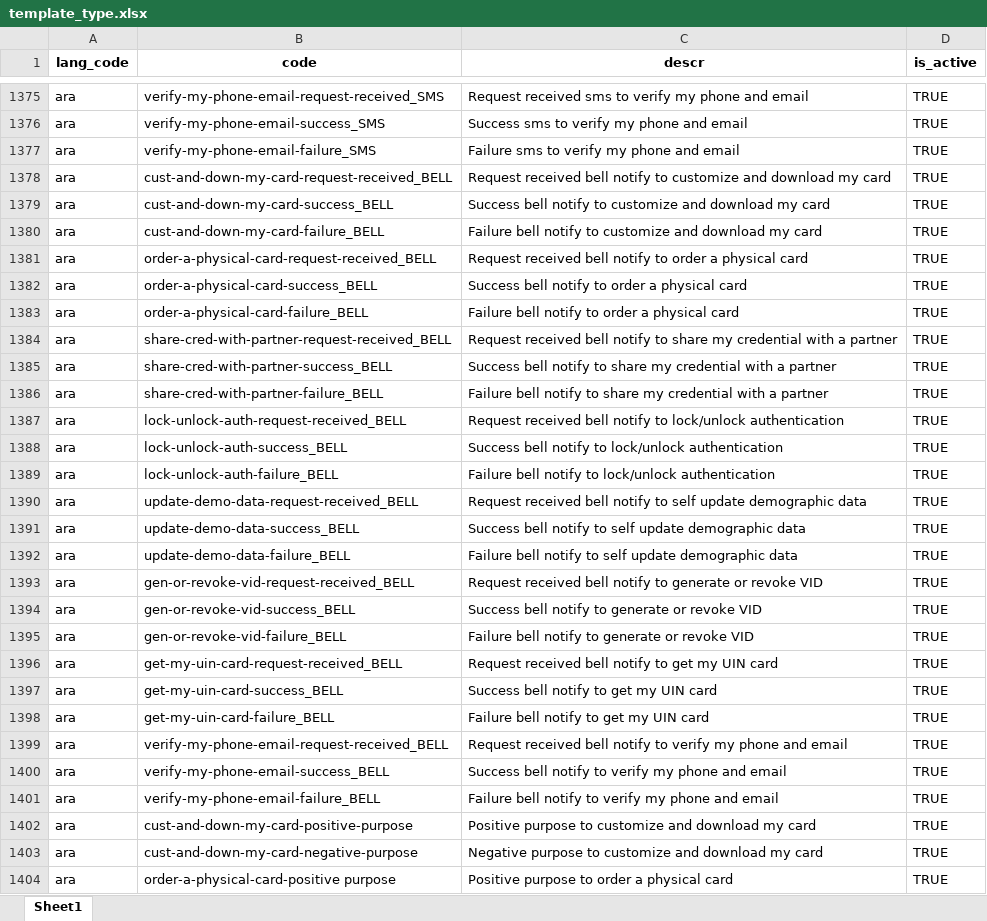
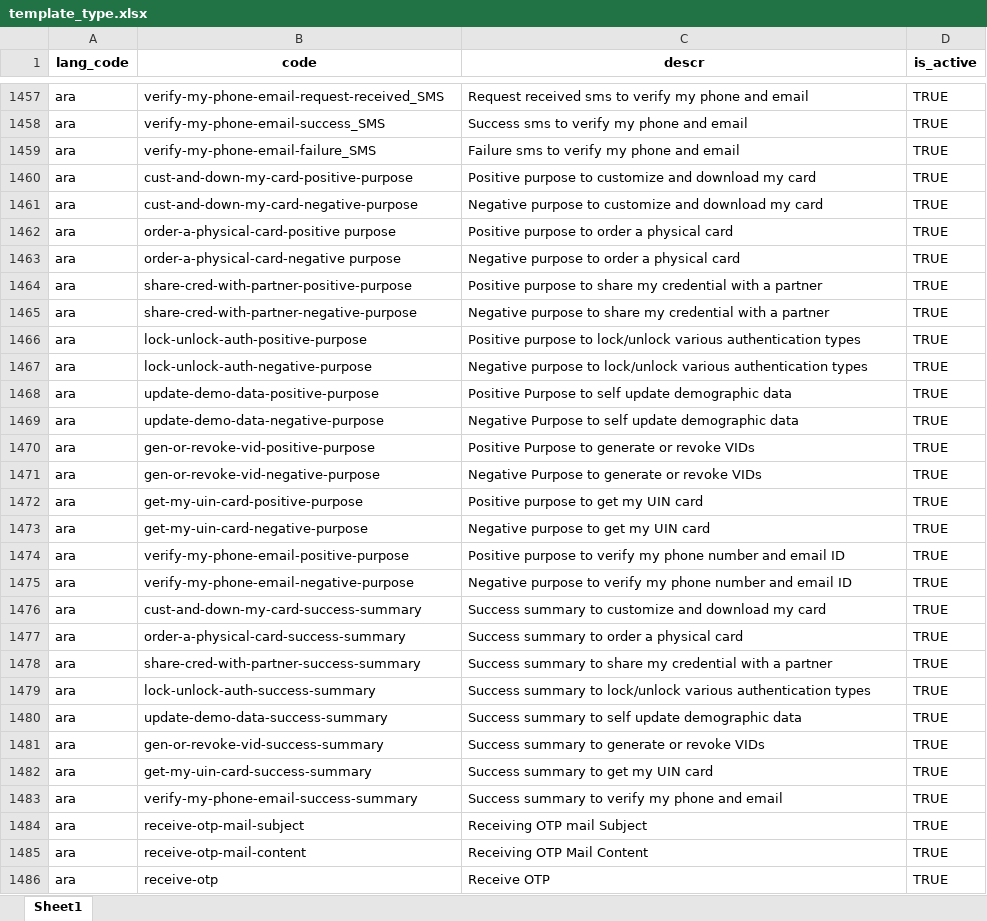
Before and after one commit to tf-nira/mosip-data_bkp, an Excel workbook: mosip_master/xlsx/template_type.xlsx, sheet Sheet1, drawn as a sheet; only a part is shown, gaps mark what is left out; the shorter side is filled out with more unchanged rows; values as stored, in another font and other column widths than the file's, no borders; removed rows and columns are numbered as before the commit, all else as after; the diff covers the shown part only; the diff names each change by its address in the sheet, - before the commit and + after, or states it on an @@ line.

```diff
--- a/mosip_master/xlsx/template_type.xlsx (sheet Sheet1)
+++ b/mosip_master/xlsx/template_type.xlsx (sheet Sheet1)
-row 1378: ara | cust-and-down-my-card-request-received_BELL | Request received bell notify to customize and download my card | TRUE
-row 1379: ara | cust-and-down-my-card-success_BELL | Success bell notify to customize and download my card | TRUE
-row 1380: ara | cust-and-down-my-card-failure_BELL | Failure bell notify to customize and download my card | TRUE
-row 1381: ara | order-a-physical-card-request-received_BELL | Request received bell notify to order a physical card | TRUE
-row 1382: ara | order-a-physical-card-success_BELL | Success bell notify to order a physical card | TRUE
-row 1383: ara | order-a-physical-card-failure_BELL | Failure bell notify to order a physical card | TRUE
-row 1384: ara | share-cred-with-partner-request-received_BELL | Request received bell notify to share my credential with a partner | TRUE
-row 1385: ara | share-cred-with-partner-success_BELL | Success bell notify to share my credential with a partner | TRUE
-row 1386: ara | share-cred-with-partner-failure_BELL | Failure bell notify to share my credential with a partner | TRUE
-row 1387: ara | lock-unlock-auth-request-received_BELL | Request received bell notify to lock/unlock authentication | TRUE
-row 1388: ara | lock-unlock-auth-success_BELL | Success bell notify to lock/unlock authentication | TRUE
-row 1389: ara | lock-unlock-auth-failure_BELL | Failure bell notify to lock/unlock authentication | TRUE
-row 1390: ara | update-demo-data-request-received_BELL | Request received bell notify to self update demographic data | TRUE
-row 1391: ara | update-demo-data-success_BELL | Success bell notify to self update demographic data | TRUE
-row 1392: ara | update-demo-data-failure_BELL | Failure bell notify to self update demographic data | TRUE
-row 1393: ara | gen-or-revoke-vid-request-received_BELL | Request received bell notify to generate or revoke VID | TRUE
-row 1394: ara | gen-or-revoke-vid-success_BELL | Success bell notify to generate or revoke VID | TRUE
-row 1395: ara | gen-or-revoke-vid-failure_BELL | Failure bell notify to generate or revoke VID | TRUE
-row 1396: ara | get-my-uin-card-request-received_BELL | Request received bell notify to get my UIN card | TRUE
-row 1397: ara | get-my-uin-card-success_BELL | Success bell notify to get my UIN card | TRUE
-row 1398: ara | get-my-uin-card-failure_BELL | Failure bell notify to get my UIN card | TRUE
-row 1399: ara | verify-my-phone-email-request-received_BELL | Request received bell notify to verify my phone and email | TRUE
-row 1400: ara | verify-my-phone-email-success_BELL | Success bell notify to verify my phone and email | TRUE
-row 1401: ara | verify-my-phone-email-failure_BELL | Failure bell notify to verify my phone and email | TRUE
```
Also changed, not shown: other rows of this sheet, mosip_master/xlsx/template.xlsx.
